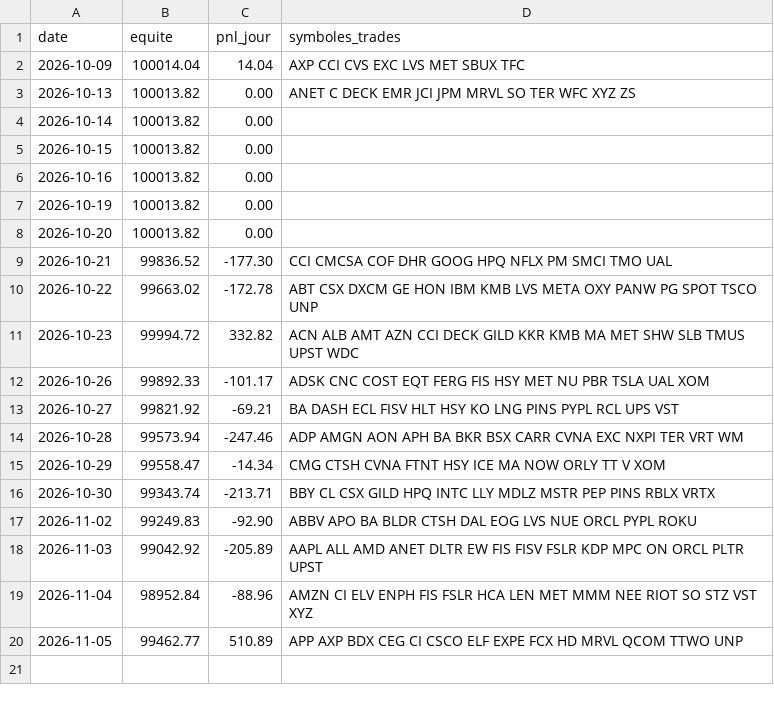
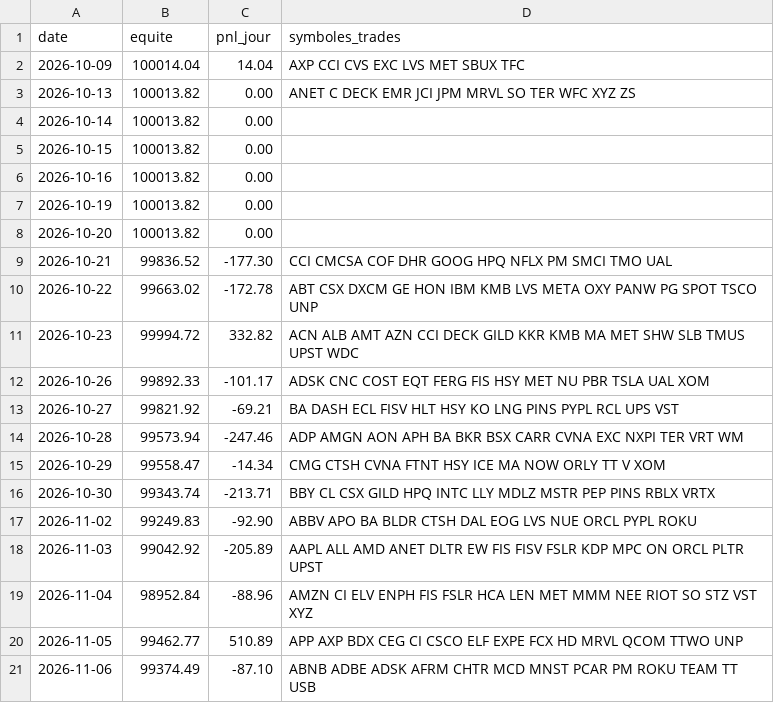
Before and after one commit to dolm-eng/daytrading-agent, a CSV file: journal/journal.csv, drawn as a sheet.

```diff
--- a/journal/journal.csv
+++ b/journal/journal.csv
@@ -20 +20,2 @@ date,equite,pnl_jour,symboles_trades
 2026-11-05,99462.77,510.89,APP AXP BDX CEG CI CSCO ELF EXPE FCX HD MRVL QCOM TTWO UNP
+2026-11-06,99374.49,-87.10,ABNB ADBE ADSK AFRM CHTR MCD MNST PCAR PM ROKU TEAM TT USB
```
Also changed, not shown: journal/executions.csv.
